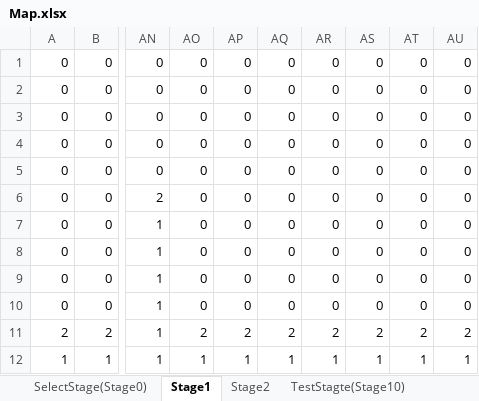
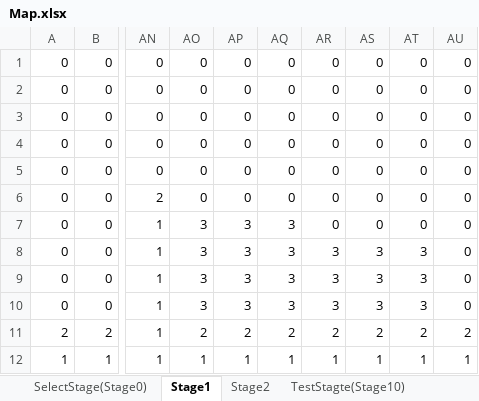
Before and after one commit to harzy1130/team-, an Excel workbook: Src/Map/MapData/Map.xlsx, sheet Stage1, drawn as a sheet; only a part is shown, gaps mark what is left out; values as stored, in another font and other column widths than the file's, no borders; charts and pictures and conditional formats not drawn; the diff names each change by its address in the sheet, - before the commit and + after, or states it on an @@ line.

```diff
--- a/Src/Map/MapData/Map.xlsx (sheet Stage1)
+++ b/Src/Map/MapData/Map.xlsx (sheet Stage1)
-AO7:AO10: 0
+AO7:AO10: 3
-AP7:AP10: 0
+AP7:AP10: 3
-AQ7:AQ10: 0
+AQ7:AQ10: 3
-AR8:AR10: 0
+AR8:AR10: 3
-AS8:AS10: 0
+AS8:AS10: 3
-AT8:AT10: 0
+AT8:AT10: 3
```
Also changed, not shown: sheet TestStagte(Stage10), sheet Stage2, sheet SelectStage(Stage0), charts or pictures, 15 other files.
